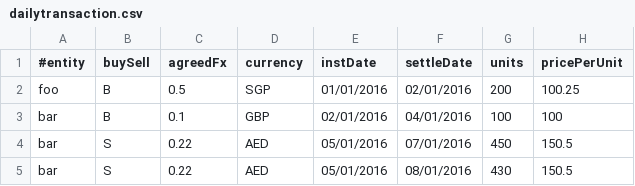
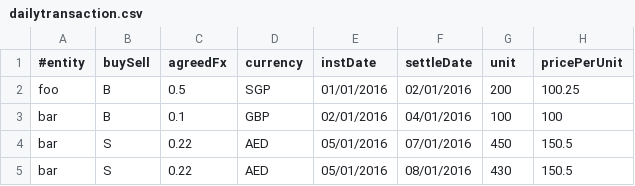
Before and after one commit to daw18/HW, a CSV file: txnreport/dailytransaction.csv, drawn as a sheet.

Commit message:
First

```diff
--- a/txnreport/dailytransaction.csv
+++ b/txnreport/dailytransaction.csv
@@ -1,2 +1,2 @@
-#entity,buySell,agreedFx,currency,instDate,settleDate,units,pricePerUnit
+#entity,buySell,agreedFx,currency,instDate,settleDate,unit,pricePerUnit
 foo,B,0.5,SGP,01/01/2016,02/01/2016,200,100.25
```
